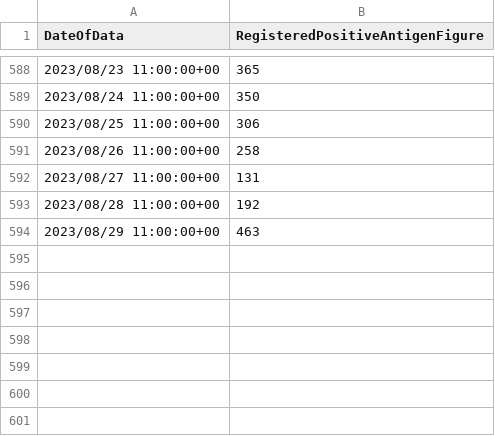
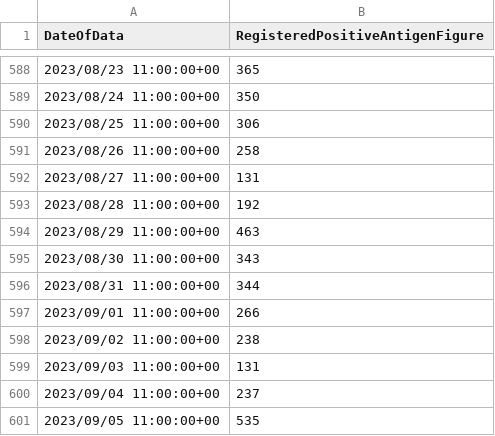
Before and after one commit to stephenc/2021-ireland-stats, a CSV file: data/COVID-19_Antigen.csv, drawn as a sheet; only a part is shown, gaps mark what is left out; the diff names each change by its address in the sheet, - before the commit and + after, or states it on an @@ line.

```diff
--- a/data/COVID-19_Antigen.csv
+++ b/data/COVID-19_Antigen.csv
+row 595: 2023/08/30 11:00:00+00 | 343
+row 596: 2023/08/31 11:00:00+00 | 344
+row 597: 2023/09/01 11:00:00+00 | 266
+row 598: 2023/09/02 11:00:00+00 | 238
+row 599: 2023/09/03 11:00:00+00 | 131
+row 600: 2023/09/04 11:00:00+00 | 237
+row 601: 2023/09/05 11:00:00+00 | 535
```
Also changed, not shown: 2 other files.
